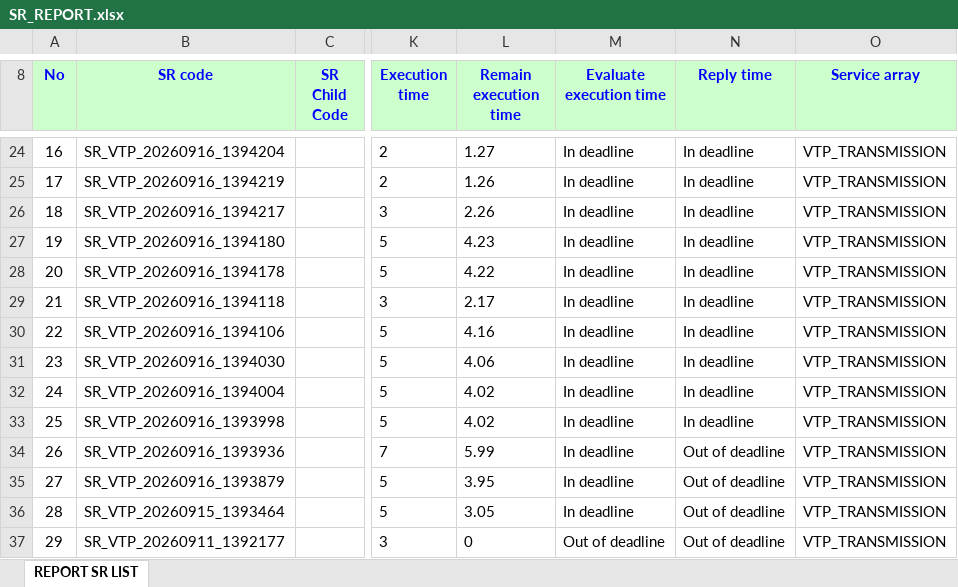
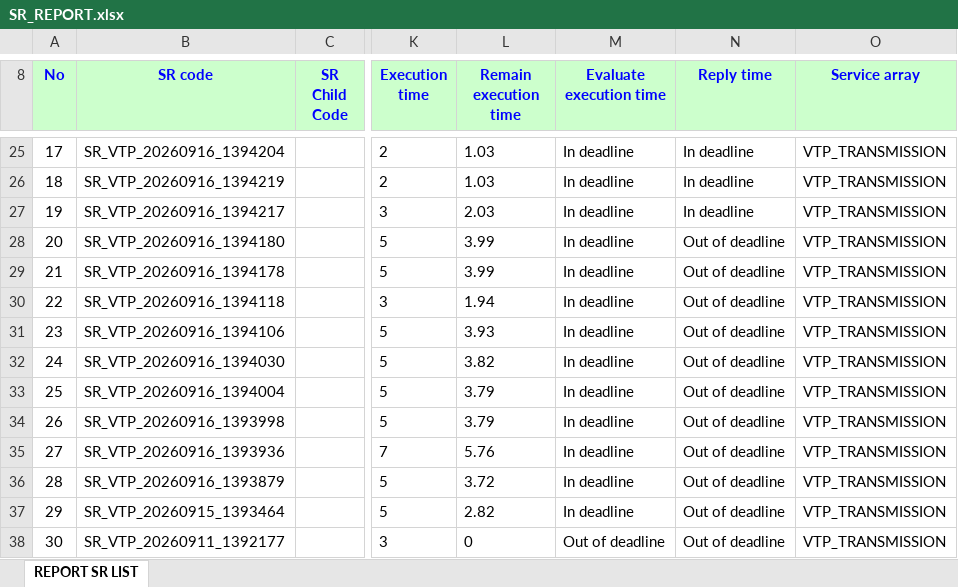
Before and after one commit to alvaromartinezg/sr_dashboard, an Excel workbook: SR_REPORT.xlsx, sheet REPORT SR LIST, drawn as a sheet; only a part is shown, gaps mark what is left out; values as stored, in another font and other column widths than the file's, no borders; addresses are those after the commit; the diff covers the shown part only; the diff names each change by its address in the sheet, - before the commit and + after, or states it on an @@ line.

Commit message:
update SR report

```diff
--- a/SR_REPORT.xlsx (sheet REPORT SR LIST)
+++ b/SR_REPORT.xlsx (sheet REPORT SR LIST)
@@ column A (No) renumbered from row 12 down @@
-L25 (Remain execution time): 1.27
+L25 (Remain execution time): 1.03
-L26 (Remain execution time): 1.26
+L26 (Remain execution time): 1.03
-L27 (Remain execution time): 2.26
+L27 (Remain execution time): 2.03
-L28 (Remain execution time): 4.23
+L28 (Remain execution time): 3.99
-N28:N34 (Reply time): In deadline
+N28:N34 (Reply time): Out of deadline
-L29 (Remain execution time): 4.22
+L29 (Remain execution time): 3.99
-L30 (Remain execution time): 2.17
+L30 (Remain execution time): 1.94
-L31 (Remain execution time): 4.16
+L31 (Remain execution time): 3.93
-L32 (Remain execution time): 4.06
+L32 (Remain execution time): 3.82
-L33:L34 (Remain execution time): 4.02
+L33:L34 (Remain execution time): 3.79
-L35 (Remain execution time): 5.99
+L35 (Remain execution time): 5.76
-L36 (Remain execution time): 3.95
+L36 (Remain execution time): 3.72
-L37 (Remain execution time): 3.05
+L37 (Remain execution time): 2.82
```
Also changed, not shown: 12 added rows, 8 removed rows, 308 moved rows and 39 edited cells elsewhere in this sheet.
